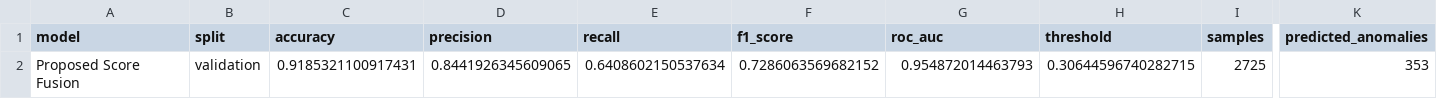
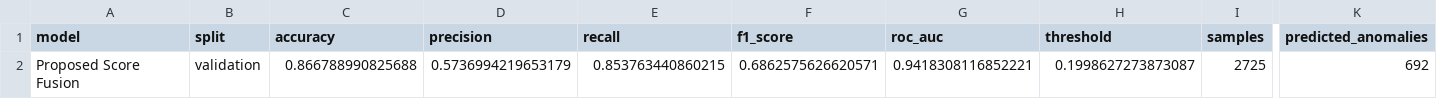
Before and after one commit to hitesh1305/Edge-AI-Based-Sensor-Fault-Detection-and-Statistical-Analysis-using-Autoencoder-and-LSTM, a CSV file: output/tables/fusion/validation_results.csv, drawn as a sheet; only a part is shown, gaps mark what is left out; the diff names each change by its address in the sheet, - before the commit and + after, or states it on an @@ line.

```diff
--- a/output/tables/fusion/validation_results.csv
+++ b/output/tables/fusion/validation_results.csv
-C2 (accuracy): 0.9185321100917431
+C2 (accuracy): 0.866788990825688
-D2 (precision): 0.8441926345609065
+D2 (precision): 0.5736994219653179
-E2 (recall): 0.6408602150537634
+E2 (recall): 0.853763440860215
-F2 (f1_score): 0.7286063569682152
+F2 (f1_score): 0.6862575626620571
-G2 (roc_auc): 0.954872014463793
+G2 (roc_auc): 0.9418308116852221
-H2 (threshold): 0.30644596740282715
+H2 (threshold): 0.1998627273873087
-K2 (predicted_anomalies): 353
+K2 (predicted_anomalies): 692
```
Also changed, not shown: output/tables/autoencoder/results.csv, output/tables/fusion/test_anomaly_scores.csv, 25 other files.
